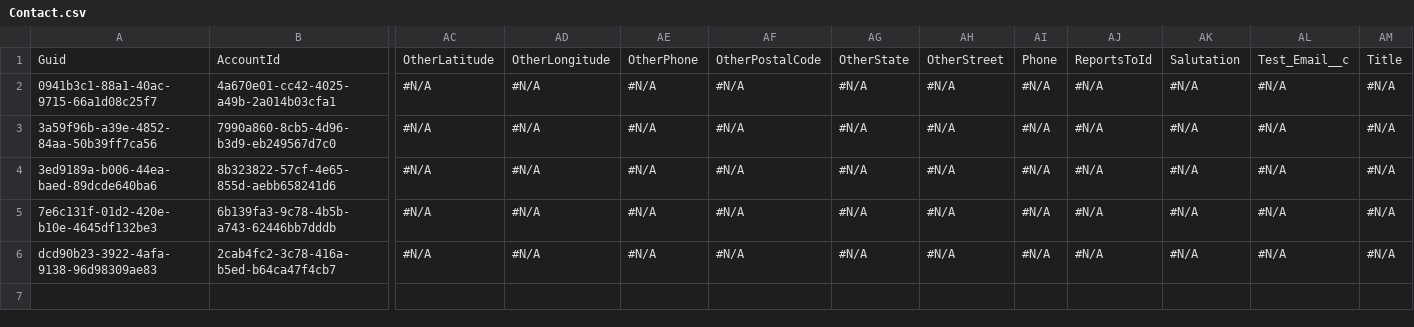
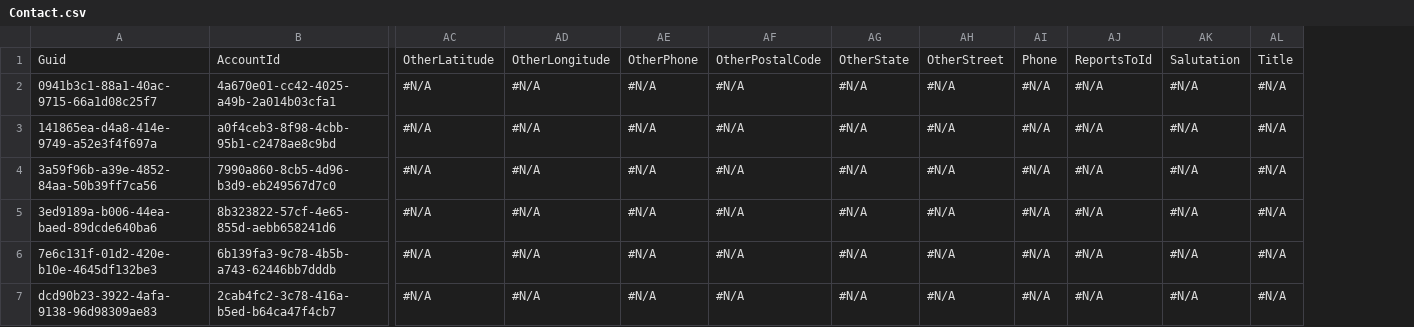
Before and after one commit to Prodlymoover/CPQ-Test--33, a CSV file: Contact.csv, drawn as a sheet; only a part is shown, gaps mark what is left out; removed rows and columns are numbered as before the commit, all else as after; rows hold the shown columns only; the diff names each change by its address in the sheet, - before the commit and + after, or states it on an @@ line.

```diff
--- a/Contact.csv
+++ b/Contact.csv
-column AL, rows 1-6: Test_Email__c | #N/A | #N/A | #N/A | #N/A | #N/A
+row 3: 141865ea-d4a8-414e-9749-a52e3f4f697a | a0f4ceb3-8f98-4cbb-95b1-c2478ae8c9bd | #N/A | #N/A | #N/A | #N/A | #N/A | #N/A | #N/A | #N/A | #N/A | #N/A
```
Also changed, not shown: Asset.csv, Case.csv, 3 other files.
